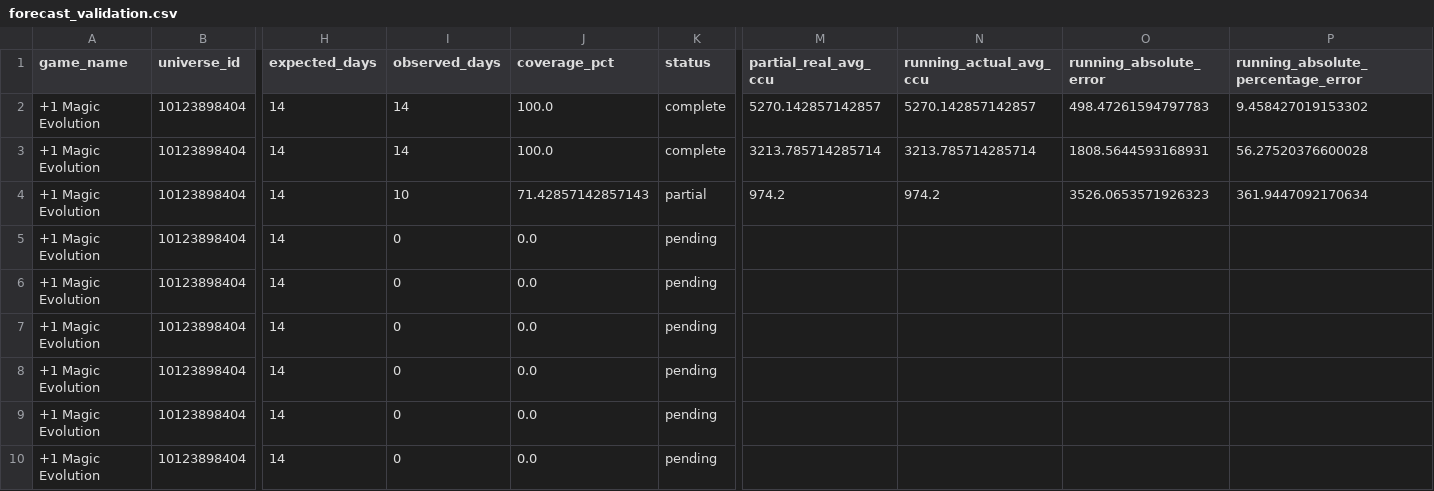
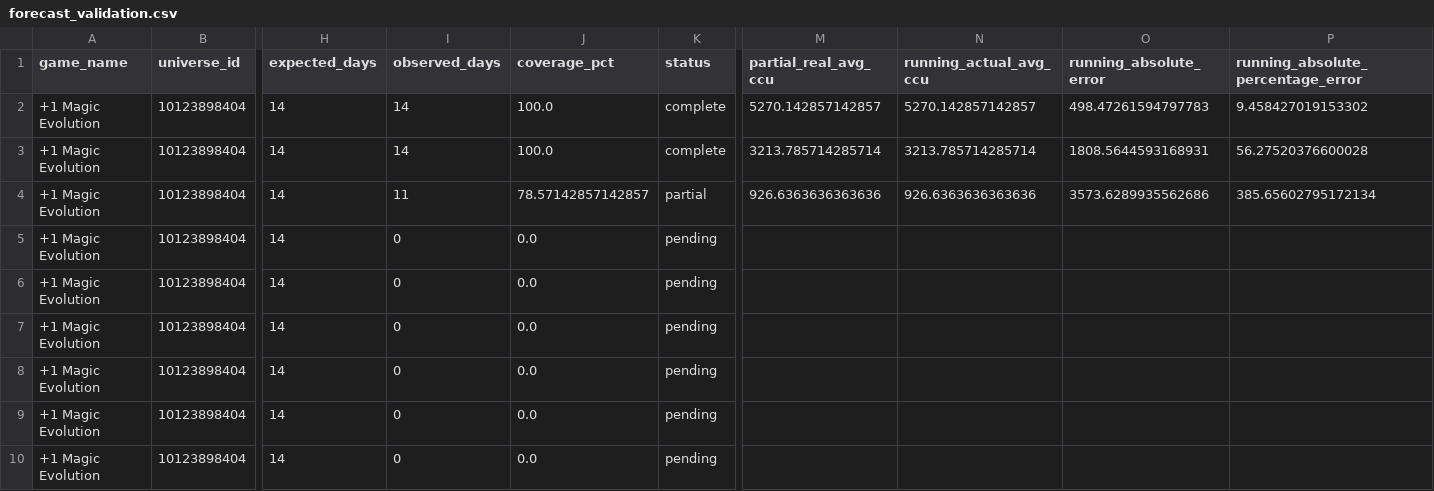
Before and after one commit to lx920/forecast-dashboard, a CSV file: forecast_validation.csv, drawn as a sheet; only a part is shown, gaps mark what is left out; the diff names each change by its address in the sheet, - before the commit and + after, or states it on an @@ line.

Commit message:
Refresh dashboard actuals 2026-08-15

```diff
--- a/forecast_validation.csv
+++ b/forecast_validation.csv
-I4 (observed_days): 10
+I4 (observed_days): 11
-J4 (coverage_pct): 71.42857142857143
+J4 (coverage_pct): 78.57142857142857
-M4 (partial_real_avg_ccu): 974.2
+M4 (partial_real_avg_ccu): 926.6363636363636
-N4 (running_actual_avg_ccu): 974.2
+N4 (running_actual_avg_ccu): 926.6363636363636
-O4 (running_absolute_error): 3526.0653571926323
+O4 (running_absolute_error): 3573.6289935562686
-P4: 361.9447092170634
+P4: 385.65602795172134
```
Also changed, not shown: 2 other files.
